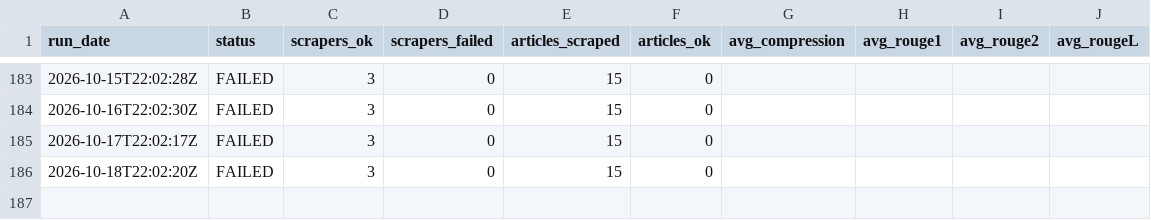
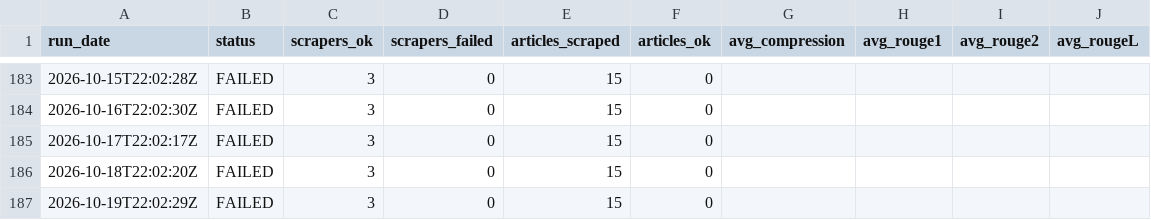
Before and after one commit to gkuarenas/news-summarizer-bot, a CSV file: metrics.csv, drawn as a sheet; only a part is shown, gaps mark what is left out.

```diff
--- a/metrics.csv
+++ b/metrics.csv
@@ -186 +186,2 @@ run_date,status,scrapers_ok,scrapers_failed,articles_scraped,articles_ok,avg_com
 2026-10-18T22:02:20Z,FAILED,3,0,15,0,,,,
+2026-10-19T22:02:29Z,FAILED,3,0,15,0,,,,
```
